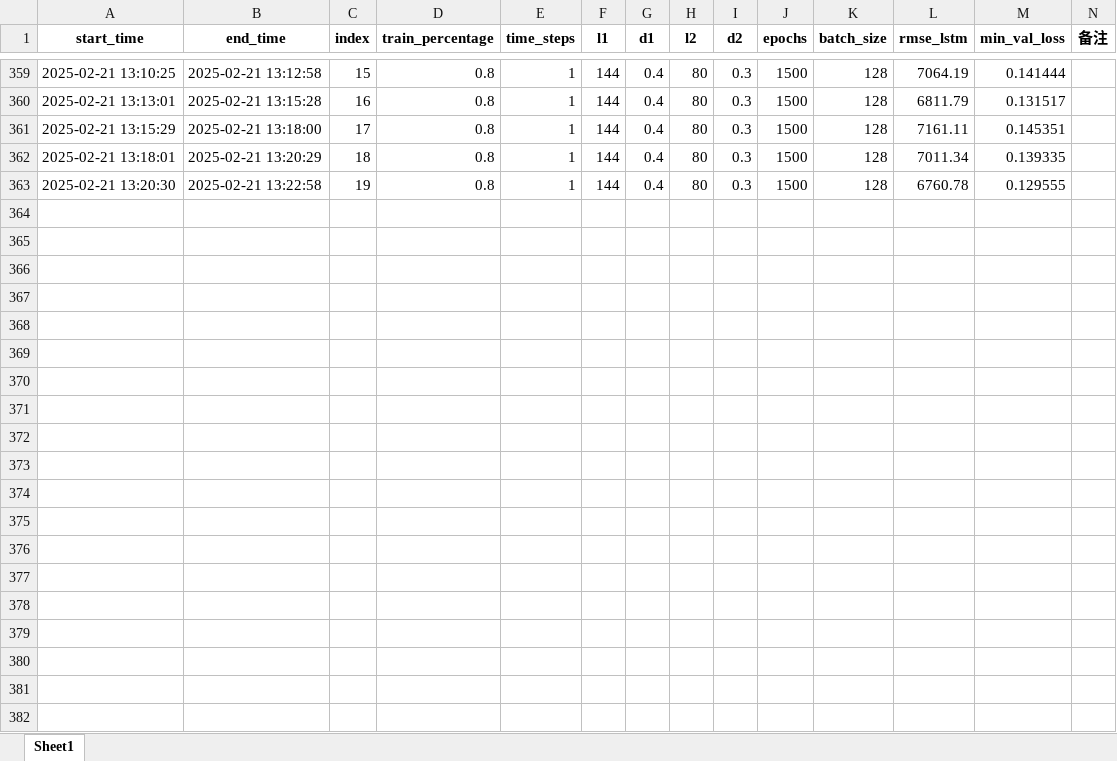
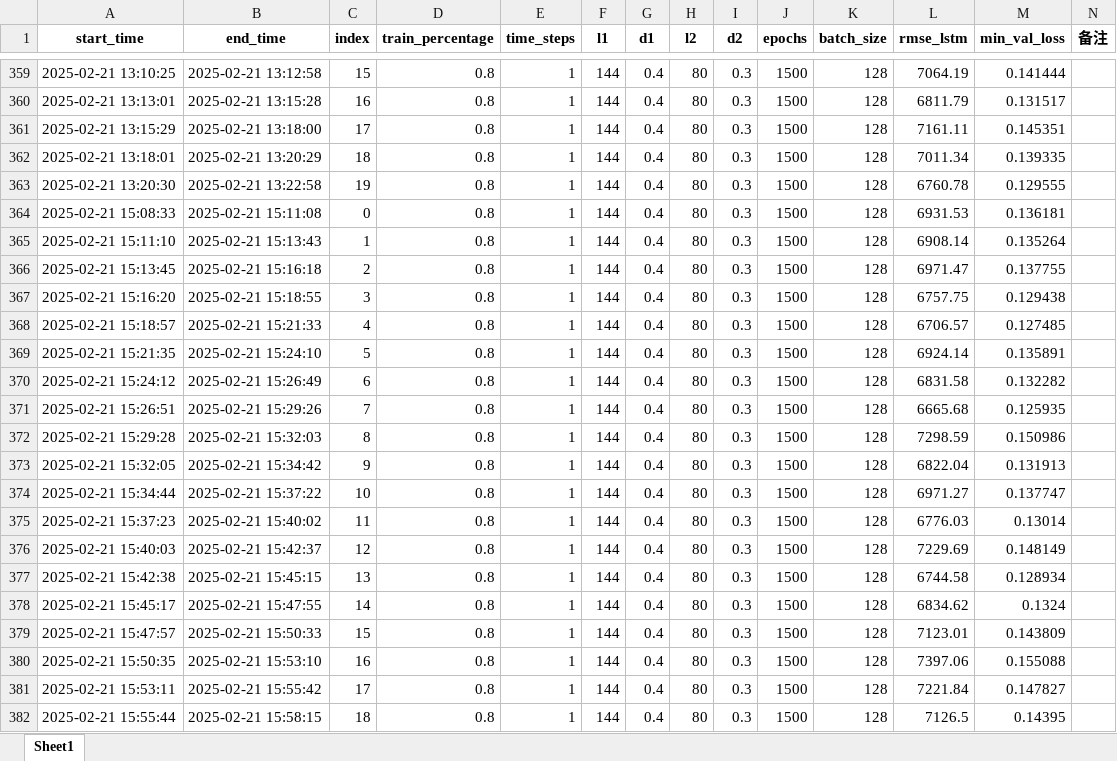
Before and after one commit to yagaoyg/BIKE-prediction, an Excel workbook: train.xlsx, sheet Sheet1, drawn as a sheet; only a part is shown, gaps mark what is left out; values as stored, in another font and other column widths than the file's, no borders; the diff covers the shown part only; the diff names each change by its address in the sheet, - before the commit and + after, or states it on an @@ line.

```diff
--- a/train.xlsx (sheet Sheet1)
+++ b/train.xlsx (sheet Sheet1)
+row 364: 2025-02-21 15:08:33 | 2025-02-21 15:11:08 | 0 | 0.8 | 1 | 144 | 0.4 | 80 | 0.3 | 1500 | 128 | 6931.53 | 0.136181
+row 365: 2025-02-21 15:11:10 | 2025-02-21 15:13:43 | 1 | 0.8 | 1 | 144 | 0.4 | 80 | 0.3 | 1500 | 128 | 6908.14 | 0.135264
+row 366: 2025-02-21 15:13:45 | 2025-02-21 15:16:18 | 2 | 0.8 | 1 | 144 | 0.4 | 80 | 0.3 | 1500 | 128 | 6971.47 | 0.137755
+row 367: 2025-02-21 15:16:20 | 2025-02-21 15:18:55 | 3 | 0.8 | 1 | 144 | 0.4 | 80 | 0.3 | 1500 | 128 | 6757.75 | 0.129438
+row 368: 2025-02-21 15:18:57 | 2025-02-21 15:21:33 | 4 | 0.8 | 1 | 144 | 0.4 | 80 | 0.3 | 1500 | 128 | 6706.57 | 0.127485
+row 369: 2025-02-21 15:21:35 | 2025-02-21 15:24:10 | 5 | 0.8 | 1 | 144 | 0.4 | 80 | 0.3 | 1500 | 128 | 6924.14 | 0.135891
+row 370: 2025-02-21 15:24:12 | 2025-02-21 15:26:49 | 6 | 0.8 | 1 | 144 | 0.4 | 80 | 0.3 | 1500 | 128 | 6831.58 | 0.132282
+row 371: 2025-02-21 15:26:51 | 2025-02-21 15:29:26 | 7 | 0.8 | 1 | 144 | 0.4 | 80 | 0.3 | 1500 | 128 | 6665.68 | 0.125935
+row 372: 2025-02-21 15:29:28 | 2025-02-21 15:32:03 | 8 | 0.8 | 1 | 144 | 0.4 | 80 | 0.3 | 1500 | 128 | 7298.59 | 0.150986
+row 373: 2025-02-21 15:32:05 | 2025-02-21 15:34:42 | 9 | 0.8 | 1 | 144 | 0.4 | 80 | 0.3 | 1500 | 128 | 6822.04 | 0.131913
+row 374: 2025-02-21 15:34:44 | 2025-02-21 15:37:22 | 10 | 0.8 | 1 | 144 | 0.4 | 80 | 0.3 | 1500 | 128 | 6971.27 | 0.137747
+row 375: 2025-02-21 15:37:23 | 2025-02-21 15:40:02 | 11 | 0.8 | 1 | 144 | 0.4 | 80 | 0.3 | 1500 | 128 | 6776.03 | 0.13014
+row 376: 2025-02-21 15:40:03 | 2025-02-21 15:42:37 | 12 | 0.8 | 1 | 144 | 0.4 | 80 | 0.3 | 1500 | 128 | 7229.69 | 0.148149
+row 377: 2025-02-21 15:42:38 | 2025-02-21 15:45:15 | 13 | 0.8 | 1 | 144 | 0.4 | 80 | 0.3 | 1500 | 128 | 6744.58 | 0.128934
+row 378: 2025-02-21 15:45:17 | 2025-02-21 15:47:55 | 14 | 0.8 | 1 | 144 | 0.4 | 80 | 0.3 | 1500 | 128 | 6834.62 | 0.1324
+row 379: 2025-02-21 15:47:57 | 2025-02-21 15:50:33 | 15 | 0.8 | 1 | 144 | 0.4 | 80 | 0.3 | 1500 | 128 | 7123.01 | 0.143809
+row 380: 2025-02-21 15:50:35 | 2025-02-21 15:53:10 | 16 | 0.8 | 1 | 144 | 0.4 | 80 | 0.3 | 1500 | 128 | 7397.06 | 0.155088
+row 381: 2025-02-21 15:53:11 | 2025-02-21 15:55:42 | 17 | 0.8 | 1 | 144 | 0.4 | 80 | 0.3 | 1500 | 128 | 7221.84 | 0.147827
+row 382: 2025-02-21 15:55:44 | 2025-02-21 15:58:15 | 18 | 0.8 | 1 | 144 | 0.4 | 80 | 0.3 | 1500 | 128 | 7126.5 | 0.14395
```
Also changed, not shown: 41 added rows elsewhere in this sheet, 1 other file.
